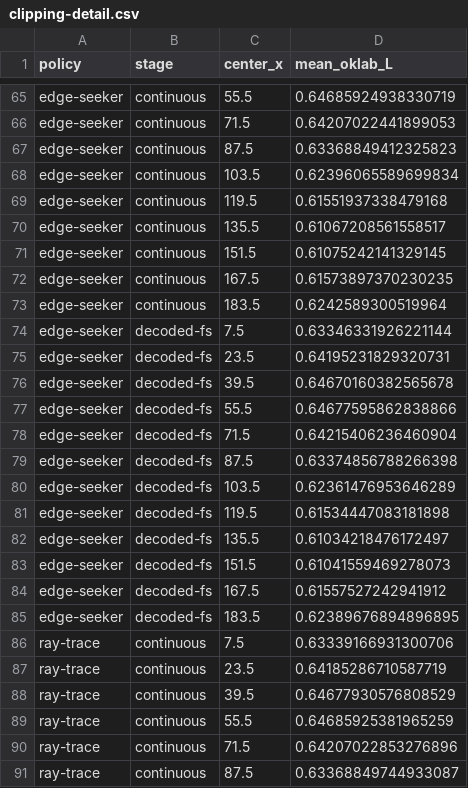
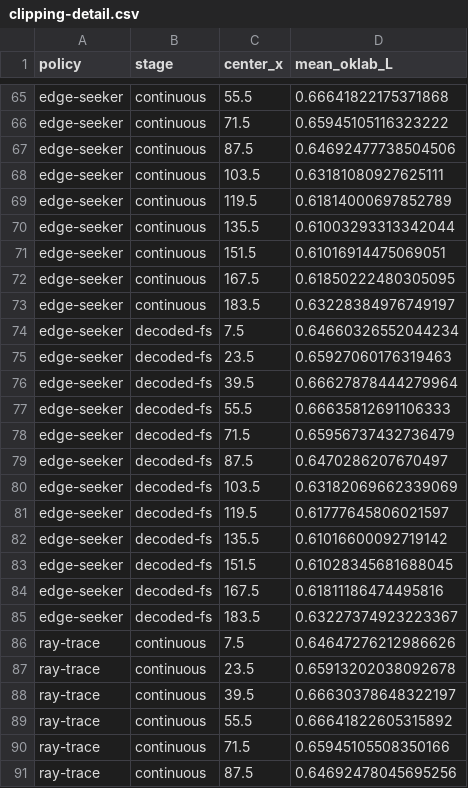
Before and after one commit to saitoha/libsixel, a CSV file: docs/concepts/gamut-mapping/measurements/clipping-detail.csv, drawn as a sheet; only a part is shown, gaps mark what is left out; the diff covers the shown part only; the diff names each change by its address in the sheet, - before the commit and + after, or states it on an @@ line.

```diff
--- a/docs/concepts/gamut-mapping/measurements/clipping-detail.csv
+++ b/docs/concepts/gamut-mapping/measurements/clipping-detail.csv
-D65 (mean_oklab_L): 0.64685924938330719
+D65 (mean_oklab_L): 0.66641822175371868
-D66 (mean_oklab_L): 0.64207022441899053
+D66 (mean_oklab_L): 0.65945105116323222
-D67 (mean_oklab_L): 0.63368849412325823
+D67 (mean_oklab_L): 0.64692477738504506
-D68 (mean_oklab_L): 0.62396065589699834
+D68 (mean_oklab_L): 0.63181080927625111
-D69 (mean_oklab_L): 0.61551937338479168
+D69 (mean_oklab_L): 0.61814000697852789
-D70 (mean_oklab_L): 0.61067208561558517
+D70 (mean_oklab_L): 0.61003293313342044
-D71 (mean_oklab_L): 0.61075242141329145
+D71 (mean_oklab_L): 0.61016914475069051
-D72 (mean_oklab_L): 0.61573897370230235
+D72 (mean_oklab_L): 0.61850222480305095
-D73 (mean_oklab_L): 0.6242589300519964
+D73 (mean_oklab_L): 0.63228384976749197
-D74 (mean_oklab_L): 0.63346331926221144
+D74 (mean_oklab_L): 0.64660326552044234
-D75 (mean_oklab_L): 0.64195231829320731
+D75 (mean_oklab_L): 0.65927060176319463
-D76 (mean_oklab_L): 0.64670160382565678
+D76 (mean_oklab_L): 0.66627878444279964
-D77 (mean_oklab_L): 0.64677595862838866
+D77 (mean_oklab_L): 0.66635812691106333
-D78 (mean_oklab_L): 0.64215406236460904
+D78 (mean_oklab_L): 0.65956737432736479
-D79 (mean_oklab_L): 0.63374856788266398
+D79 (mean_oklab_L): 0.6470286207670497
-D80 (mean_oklab_L): 0.62361476953646289
+D80 (mean_oklab_L): 0.63182069662339069
-D81 (mean_oklab_L): 0.61534447083181898
+D81 (mean_oklab_L): 0.61777645806021597
-D82 (mean_oklab_L): 0.61034218476172497
+D82 (mean_oklab_L): 0.61016600092719142
-D83 (mean_oklab_L): 0.61041559469278073
+D83 (mean_oklab_L): 0.61028345681688045
-D84 (mean_oklab_L): 0.61557527242941912
+D84 (mean_oklab_L): 0.61811186474495816
-D85 (mean_oklab_L): 0.62389676894896895
+D85 (mean_oklab_L): 0.63227374923223367
-D86 (mean_oklab_L): 0.63339166931300706
+D86 (mean_oklab_L): 0.64647276212986626
-D87 (mean_oklab_L): 0.64185286710587719
+D87 (mean_oklab_L): 0.65913202038092678
-D88 (mean_oklab_L): 0.64677930576808529
+D88 (mean_oklab_L): 0.66630378648322197
-D89 (mean_oklab_L): 0.64685925381965259
+D89 (mean_oklab_L): 0.66641822605315892
-D90 (mean_oklab_L): 0.64207022853276896
+D90 (mean_oklab_L): 0.65945105508350166
-D91 (mean_oklab_L): 0.63368849744933087
+D91 (mean_oklab_L): 0.64692478045695256
```
Also changed, not shown: 51 edited cells elsewhere in this file, 5 other files.
